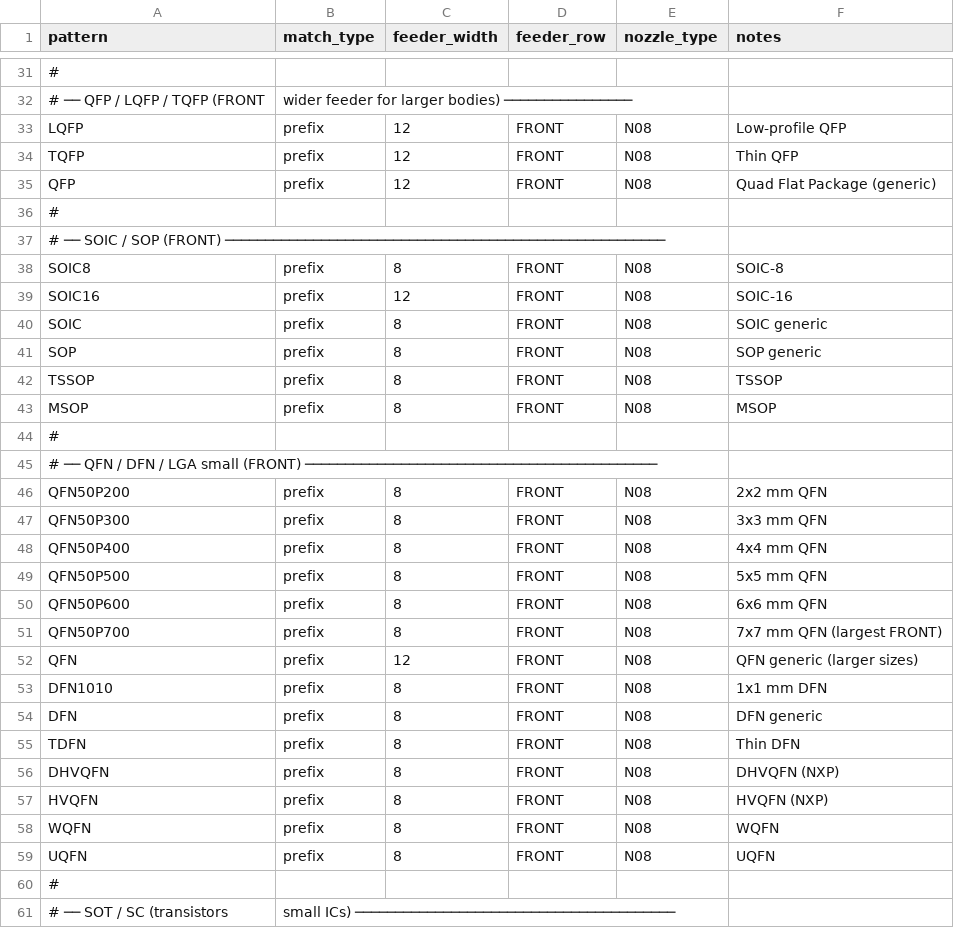
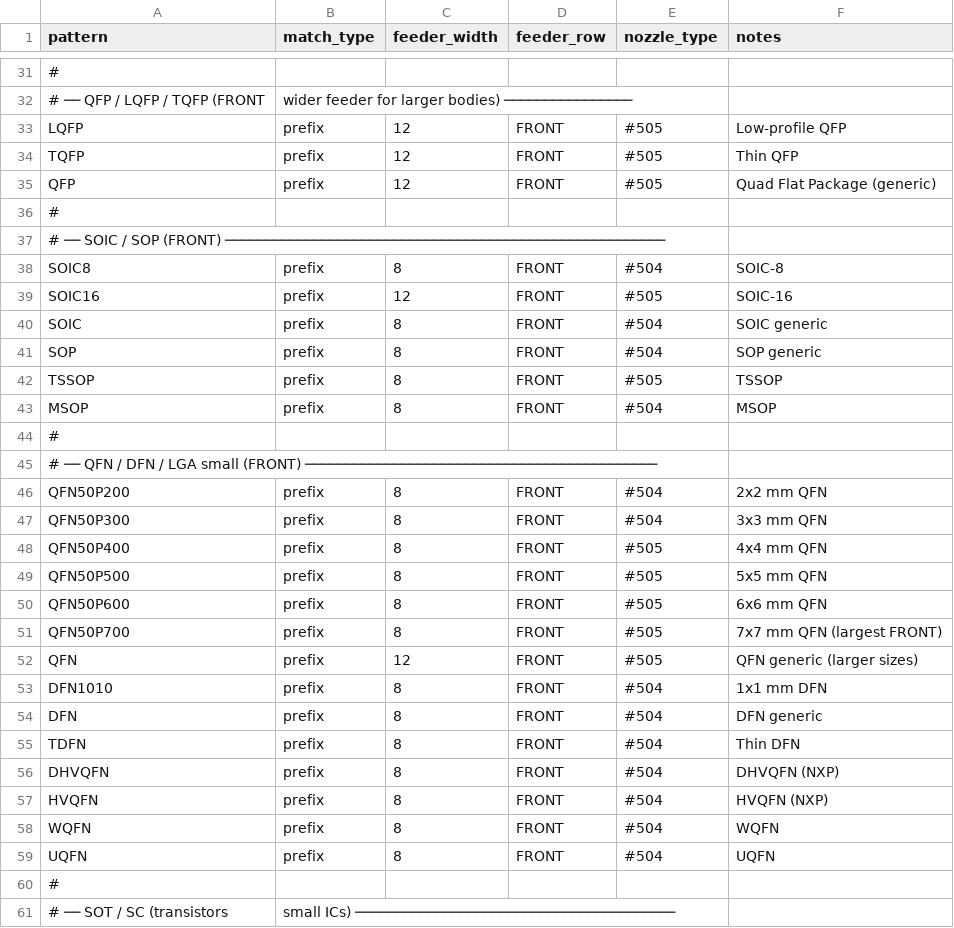
Before and after one commit to PontusO/pnp-tool, a CSV file: package_rules.csv, drawn as a sheet; only a part is shown, gaps mark what is left out; the diff covers the shown part only; the diff names each change by its address in the sheet, - before the commit and + after, or states it on an @@ line.

```diff
--- a/package_rules.csv
+++ b/package_rules.csv
-E33:E35 (nozzle_type): N08
+E33:E35 (nozzle_type): #505
-E38 (nozzle_type): N08
+E38 (nozzle_type): #504
-E39 (nozzle_type): N08
+E39 (nozzle_type): #505
-E40:E41 (nozzle_type): N08
+E40:E41 (nozzle_type): #504
-E42 (nozzle_type): N08
+E42 (nozzle_type): #505
-E43 (nozzle_type): N08
+E43 (nozzle_type): #504
-E46:E47 (nozzle_type): N08
+E46:E47 (nozzle_type): #504
-E48:E52 (nozzle_type): N08
+E48:E52 (nozzle_type): #505
-E53:E59 (nozzle_type): N08
+E53:E59 (nozzle_type): #504
```
Also changed, not shown: 3 added rows and 80 edited cells elsewhere in this file, 3 other files.
